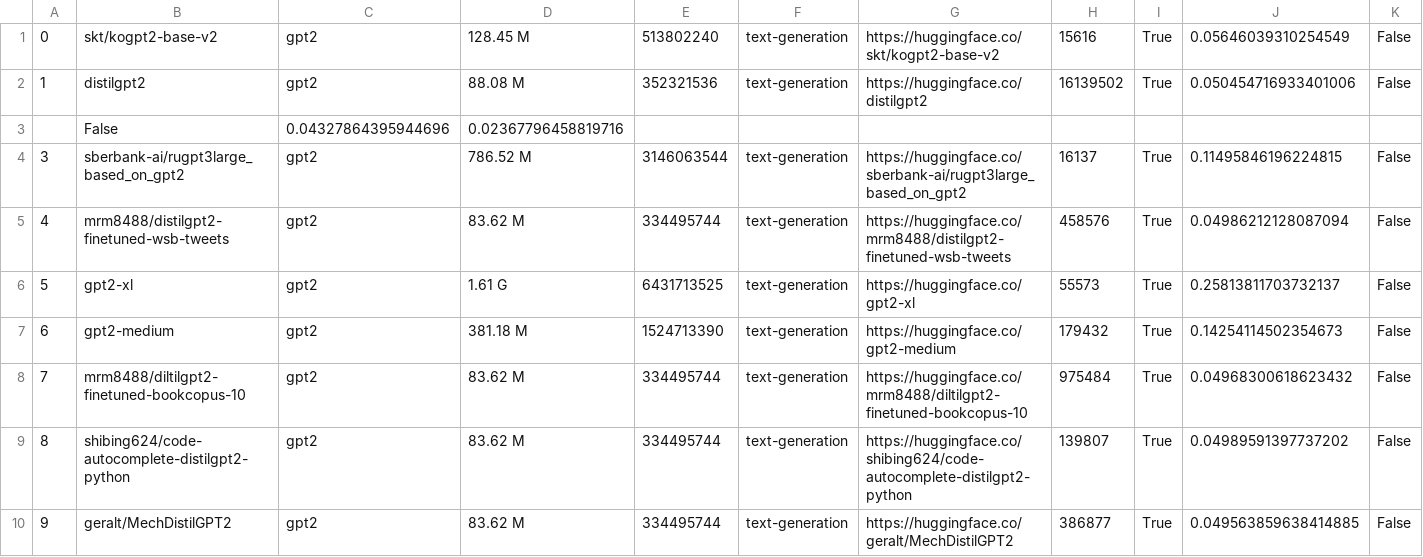
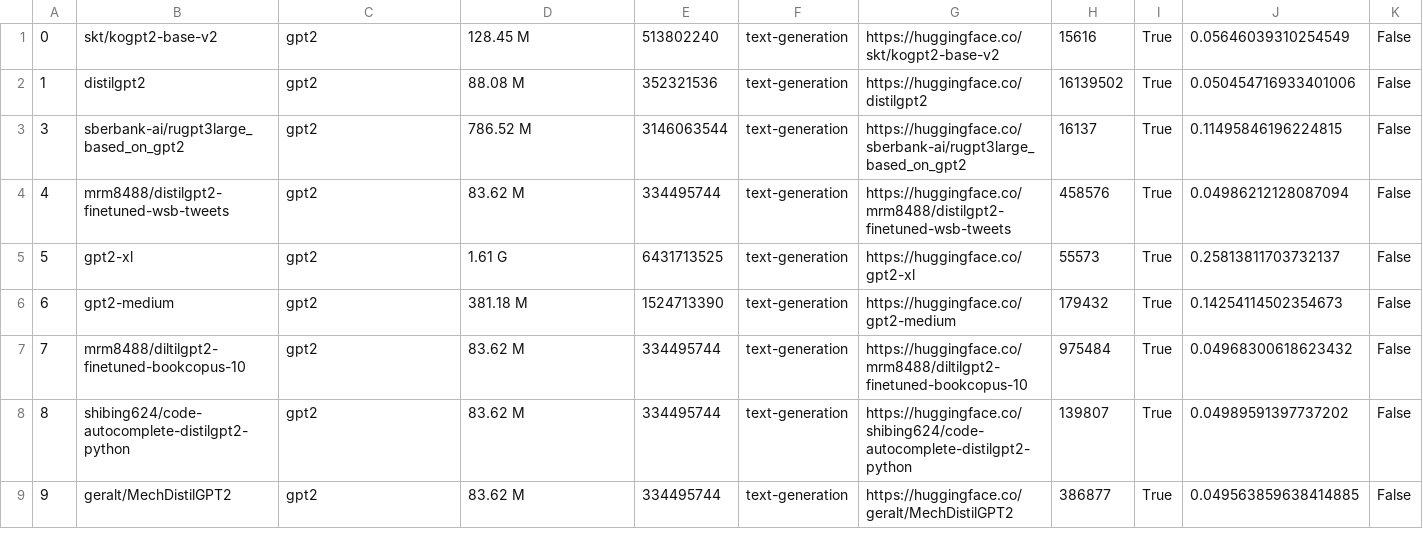
Before and after one commit to microsoft/DeepSpeed-MII, a CSV file: benchmarks/output_gpt2_629.14K_1.61G_12_fp16.csv, drawn as a sheet; only a part is shown; rows hold the shown columns only; the diff names each change by its address in the sheet, - before the commit and + after, or states it on an @@ line.

Commit message:
Update output_gpt2_629.14K_1.61G_12_fp16.csv

```diff
--- a/benchmarks/output_gpt2_629.14K_1.61G_12_fp16.csv
+++ b/benchmarks/output_gpt2_629.14K_1.61G_12_fp16.csv
-row 3:  | False | 0.04327864395944696 | 0.02367796458819716
```
